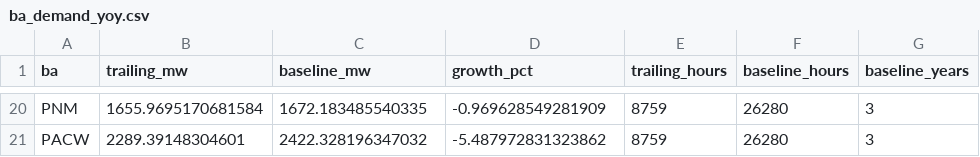
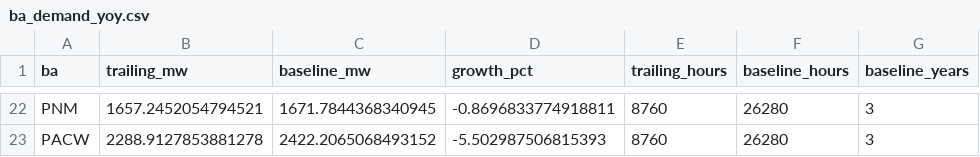
Before and after one commit to vxguo1/powertracker, a CSV file: data/cache/ba_demand_yoy.csv, drawn as a sheet; only a part is shown, gaps mark what is left out; addresses are those after the commit; the diff covers the shown part only; the diff names each change by its address in the sheet, - before the commit and + after, or states it on an @@ line.

```diff
--- a/data/cache/ba_demand_yoy.csv
+++ b/data/cache/ba_demand_yoy.csv
-B22 (trailing_mw): 1655.9695170681584
+B22 (trailing_mw): 1657.2452054794521
-C22 (baseline_mw): 1672.183485540335
+C22 (baseline_mw): 1671.7844368340945
-D22 (growth_pct): -0.969628549281909
+D22 (growth_pct): -0.8696833774918811
-E22:E23 (trailing_hours): 8759
+E22:E23 (trailing_hours): 8760
-B23 (trailing_mw): 2289.39148304601
+B23 (trailing_mw): 2288.9127853881278
-C23 (baseline_mw): 2422.328196347032
+C23 (baseline_mw): 2422.2065068493152
-D23 (growth_pct): -5.487972831323862
+D23 (growth_pct): -5.502987506815393
```
Also changed, not shown: 5 added rows, 3 removed rows and 60 edited cells elsewhere in this file, 1 other file.
